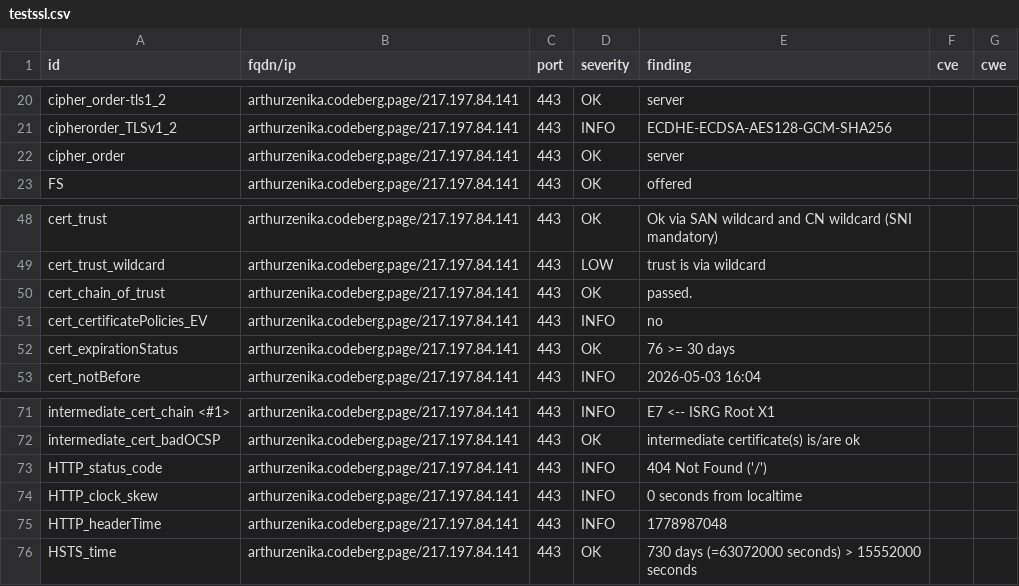
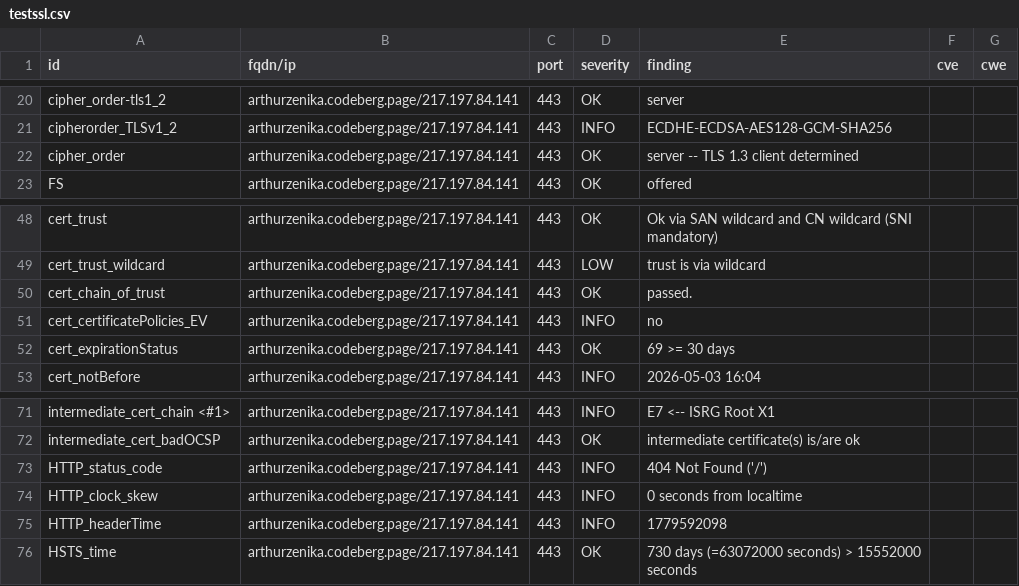
Before and after one commit to arthurzenika/dashlord-zenika, a CSV file: results/aHR0cHM6Ly9hcnRodXJ6ZW5pa2EuY29kZWJlcmcucGFnZS9ibG9nLw==/testssl.csv, drawn as a sheet; only a part is shown, gaps mark what is left out.

```diff
--- a/results/aHR0cHM6Ly9hcnRodXJ6ZW5pa2EuY29kZWJlcmcucGFnZS9ibG9nLw==/testssl.csv
+++ b/results/aHR0cHM6Ly9hcnRodXJ6ZW5pa2EuY29kZWJlcmcucGFnZS9ibG9nLw==/testssl.csv
@@ -21,3 +21,3 @@
 "cipherorder_TLSv1_2","arthurzenika.codeberg.page/217.197.84.141","443","INFO","ECDHE-ECDSA-AES128-GCM-SHA256","",""
-"cipher_order","arthurzenika.codeberg.page/217.197.84.141","443","OK","server","",""
+"cipher_order","arthurzenika.codeberg.page/217.197.84.141","443","OK","server -- TLS 1.3 client determined","",""
 "FS","arthurzenika.codeberg.page/217.197.84.141","443","OK","offered","",""
@@ -51,3 +51,3 @@
 "cert_certificatePolicies_EV","arthurzenika.codeberg.page/217.197.84.141","443","INFO","no","",""
-"cert_expirationStatus","arthurzenika.codeberg.page/217.197.84.141","443","OK","76 >= 30 days","",""
+"cert_expirationStatus","arthurzenika.codeberg.page/217.197.84.141","443","OK","69 >= 30 days","",""
 "cert_notBefore","arthurzenika.codeberg.page/217.197.84.141","443","INFO","2026-05-03 16:04","",""
@@ -74,3 +74,3 @@
 "HTTP_clock_skew","arthurzenika.codeberg.page/217.197.84.141","443","INFO","0 seconds from localtime","",""
-"HTTP_headerTime","arthurzenika.codeberg.page/217.197.84.141","443","INFO","1778987048","",""
+"HTTP_headerTime","arthurzenika.codeberg.page/217.197.84.141","443","INFO","1779592098","",""
 "HSTS_time","arthurzenika.codeberg.page/217.197.84.141","443","OK","730 days (=63072000 seconds) > 15552000 seconds","",""
```
Also changed, not shown: 9 other files.
